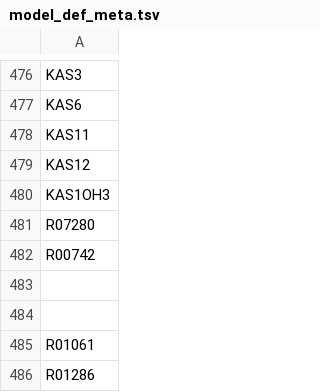
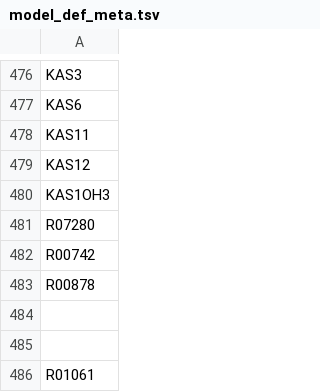
Before and after one commit to zhanglab/GEM-iCbes, a TSV file: GEM-Cbes-yaml/model_def_meta.tsv, drawn as a sheet; only a part is shown, gaps mark what is left out; the shorter side is filled out with more unchanged rows; the diff names each change by its address in the sheet, - before the commit and + after, or states it on an @@ line.

```diff
--- a/GEM-Cbes-yaml/model_def_meta.tsv
+++ b/GEM-Cbes-yaml/model_def_meta.tsv
+row 483: R00878
```
Also changed, not shown: GEM-Cbes-yaml/model_def_others.tsv, 4 other files.
